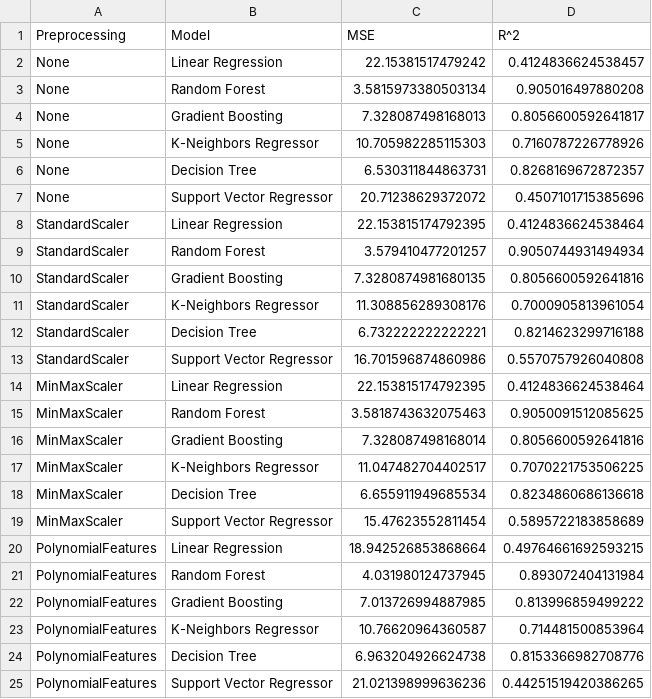
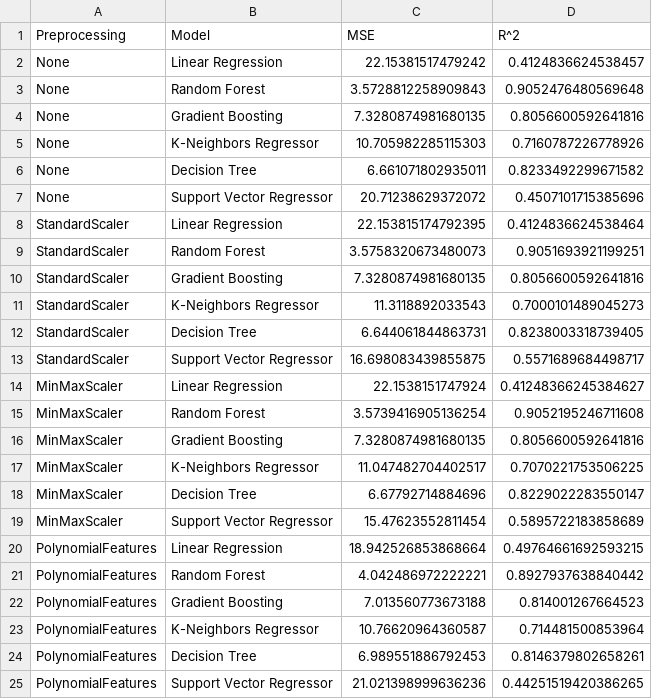
Before and after one commit to A-Mak7u/python, a CSV file: course/model_results_with_visualization.csv, drawn as a sheet.

```diff
--- a/course/model_results_with_visualization.csv
+++ b/course/model_results_with_visualization.csv
@@ -2,24 +2,24 @@ Preprocessing,Model,MSE,R^2
 None,Linear Regression,22.15381517479242,0.4124836624538457
-None,Random Forest,3.5815973380503134,0.905016497880208
-None,Gradient Boosting,7.328087498168013,0.8056600592641817
+None,Random Forest,3.5728812258909843,0.9052476480569648
+None,Gradient Boosting,7.3280874981680135,0.8056600592641816
 None,K-Neighbors Regressor,10.705982285115303,0.7160787226778926
-None,Decision Tree,6.530311844863731,0.8268169672872357
+None,Decision Tree,6.661071802935011,0.8233492299671582
 None,Support Vector Regressor,20.71238629372072,0.4507101715385696
 StandardScaler,Linear Regression,22.153815174792395,0.4124836624538464
-StandardScaler,Random Forest,3.579410477201257,0.9050744931494934
+StandardScaler,Random Forest,3.5758320673480073,0.9051693921199251
 StandardScaler,Gradient Boosting,7.3280874981680135,0.8056600592641816
-StandardScaler,K-Neighbors Regressor,11.308856289308176,0.7000905813961054
-StandardScaler,Decision Tree,6.732222222222221,0.8214623299716188
-StandardScaler,Support Vector Regressor,16.701596874860986,0.5570757926040808
-MinMaxScaler,Linear Regression,22.153815174792395,0.4124836624538464
-MinMaxScaler,Random Forest,3.5818743632075463,0.9050091512085625
-MinMaxScaler,Gradient Boosting,7.328087498168014,0.8056600592641816
+StandardScaler,K-Neighbors Regressor,11.3118892033543,0.7000101489045273
+StandardScaler,Decision Tree,6.644061844863731,0.8238003318739405
+StandardScaler,Support Vector Regressor,16.698083439855875,0.5571689684498717
+MinMaxScaler,Linear Regression,22.1538151747924,0.41248366245384627
+MinMaxScaler,Random Forest,3.5739416905136254,0.9052195246711608
+MinMaxScaler,Gradient Boosting,7.3280874981680135,0.8056600592641816
 MinMaxScaler,K-Neighbors Regressor,11.047482704402517,0.7070221753506225
-MinMaxScaler,Decision Tree,6.655911949685534,0.8234860686136618
+MinMaxScaler,Decision Tree,6.67792714884696,0.8229022283550147
 MinMaxScaler,Support Vector Regressor,15.47623552811454,0.5895722183858689
 PolynomialFeatures,Linear Regression,18.942526853868664,0.49764661692593215
-PolynomialFeatures,Random Forest,4.031980124737945,0.893072404131984
-PolynomialFeatures,Gradient Boosting,7.013726994887985,0.813996859499222
+PolynomialFeatures,Random Forest,4.042486972222221,0.8927937638840442
+PolynomialFeatures,Gradient Boosting,7.013560773673188,0.814001267664523
 PolynomialFeatures,K-Neighbors Regressor,10.76620964360587,0.714481500853964
-PolynomialFeatures,Decision Tree,6.963204926624738,0.8153366982708776
+PolynomialFeatures,Decision Tree,6.989551886792453,0.8146379802658261
 PolynomialFeatures,Support Vector Regressor,21.021398999636236,0.44251519420386265
```
Also changed, not shown: 2 other files.
